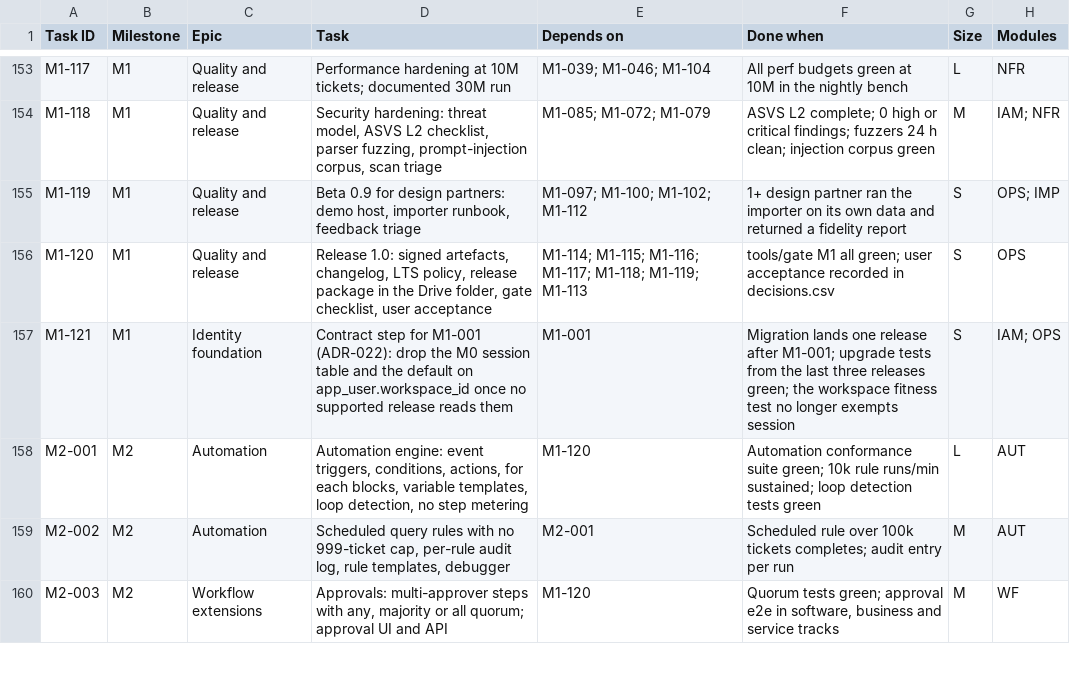
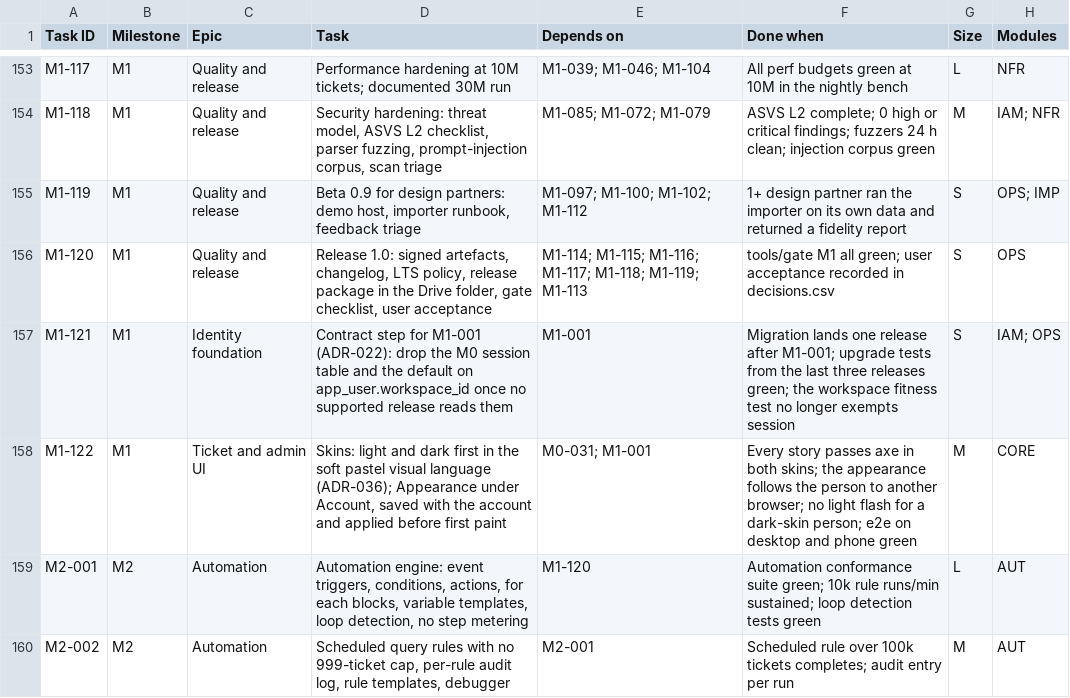
Before and after one commit to rockersands/taskmoor, a CSV file: docs/plan/backlog.csv, drawn as a sheet; only a part is shown, gaps mark what is left out; the shorter side is filled out with more unchanged rows; the diff names each change by its address in the sheet, - before the commit and + after, or states it on an @@ line.

```diff
--- a/docs/plan/backlog.csv
+++ b/docs/plan/backlog.csv
+row 158: M1-122 | M1 | Ticket and admin UI | Skins: light and dark first in the soft pastel visual language (ADR-036); Appearance under Account, saved with the account and applied before first paint | M0-031; M1-001 | Every story passes axe in both skins; the appearance follows the person to another browser; no light flash for a dark-skin person; e2e on desktop and phone green | M | CORE
```
Also changed, not shown: docs/plan/decisions.csv, docs/plan/progress.csv, 43 other files.
